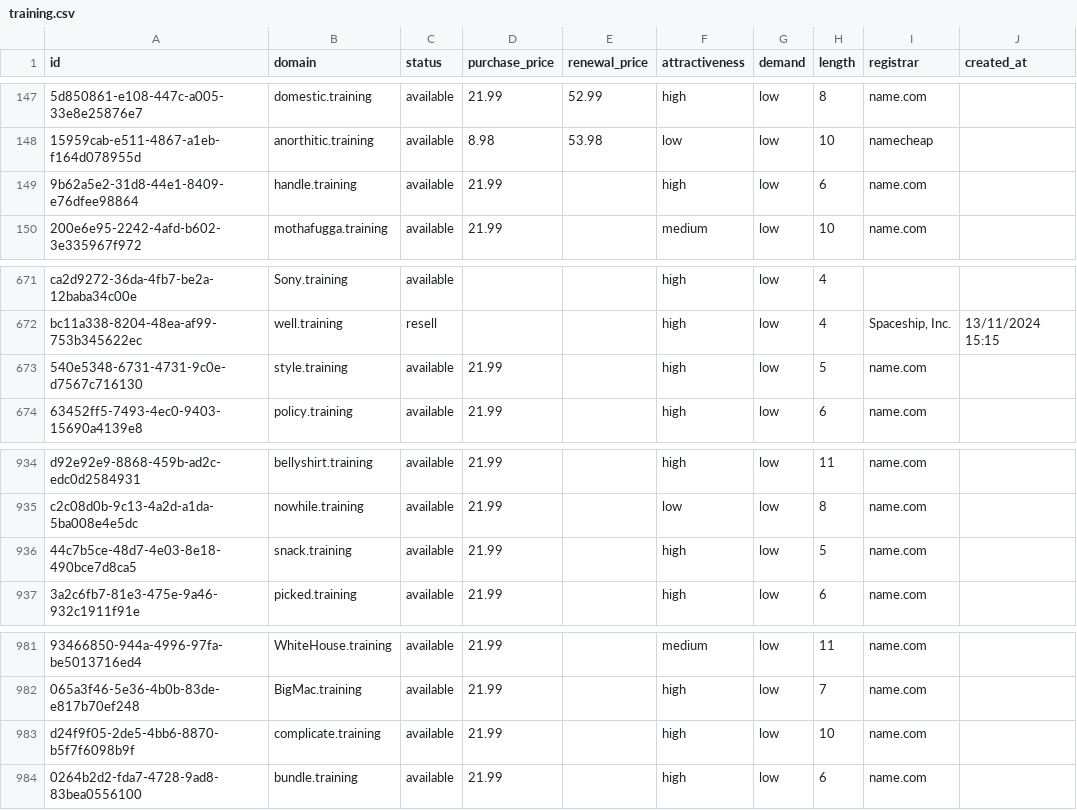
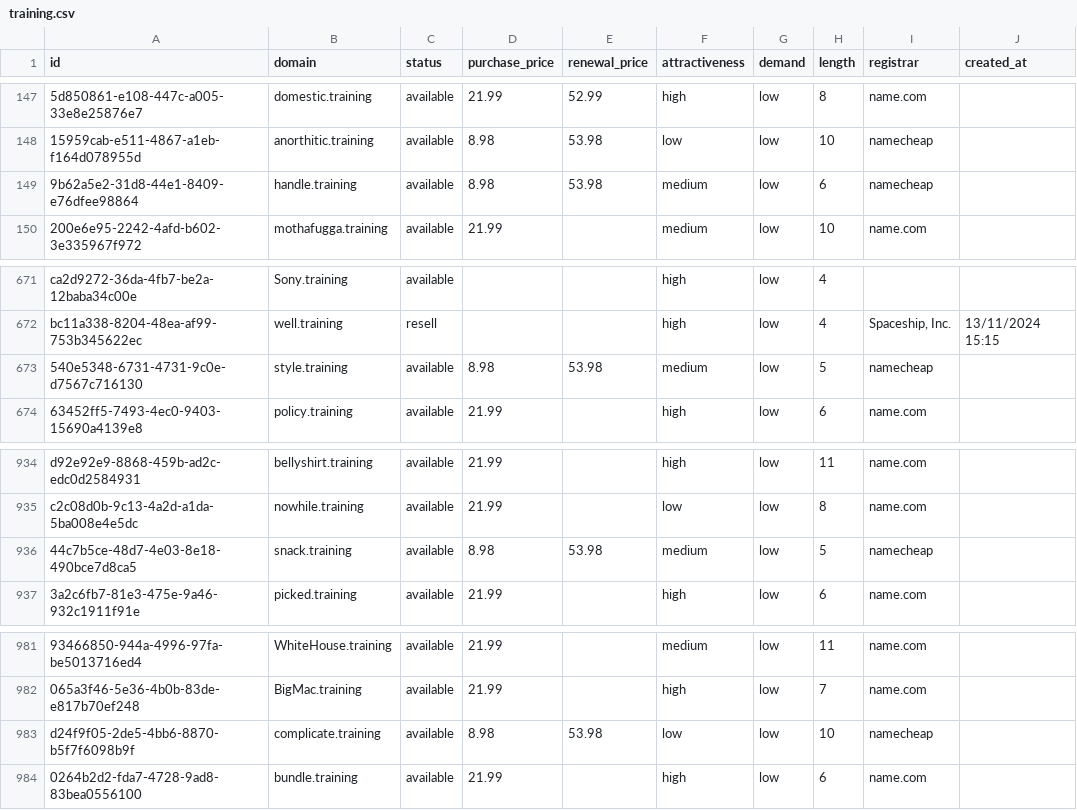
Before and after one commit to UniqueDomains/training-oneword-domains, a CSV file: training.csv, drawn as a sheet; only a part is shown, gaps mark what is left out; the diff names each change by its address in the sheet, - before the commit and + after, or states it on an @@ line.

Commit message:
Domains update

```diff
--- a/training.csv
+++ b/training.csv
-D149 (purchase_price): 21.99
+D149 (purchase_price): 8.98
-E149 (renewal_price): (empty)
+E149 (renewal_price): 53.98
-F149 (attractiveness): high
+F149 (attractiveness): medium
-I149 (registrar): name.com
+I149 (registrar): namecheap
-D673 (purchase_price): 21.99
+D673 (purchase_price): 8.98
-E673 (renewal_price): (empty)
+E673 (renewal_price): 53.98
-F673 (attractiveness): high
+F673 (attractiveness): medium
-I673 (registrar): name.com
+I673 (registrar): namecheap
-D936 (purchase_price): 21.99
+D936 (purchase_price): 8.98
-E936 (renewal_price): (empty)
+E936 (renewal_price): 53.98
-F936 (attractiveness): high
+F936 (attractiveness): medium
-I936 (registrar): name.com
+I936 (registrar): namecheap
-D983 (purchase_price): 21.99
+D983 (purchase_price): 8.98
-E983 (renewal_price): (empty)
+E983 (renewal_price): 53.98
-F983 (attractiveness): high
+F983 (attractiveness): low
-I983 (registrar): name.com
+I983 (registrar): namecheap
```
Also changed, not shown: 4 other files.
